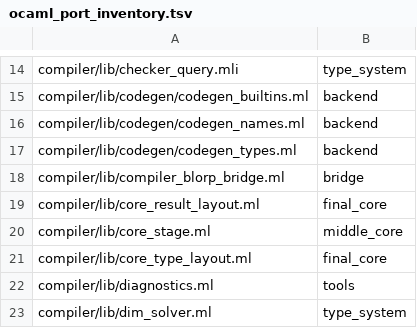
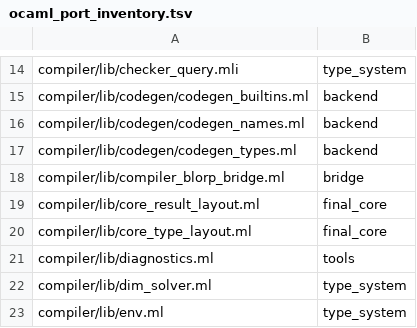
Before and after one commit to kablorp/blorp, a TSV file: compiler/blorp/src/stage_99_meta/ocaml_port_inventory.tsv, drawn as a sheet; only a part is shown, gaps mark what is left out; the shorter side is filled out with more unchanged rows; the diff names each change by its address in the sheet, - before the commit and + after, or states it on an @@ line.

```diff
--- a/compiler/blorp/src/stage_99_meta/ocaml_port_inventory.tsv
+++ b/compiler/blorp/src/stage_99_meta/ocaml_port_inventory.tsv
-row 20: compiler/lib/core_stage.ml | middle_core
```
Also changed, not shown: 50 other files.
